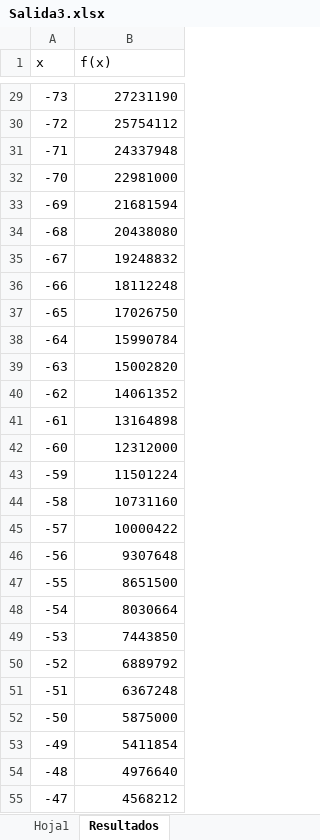
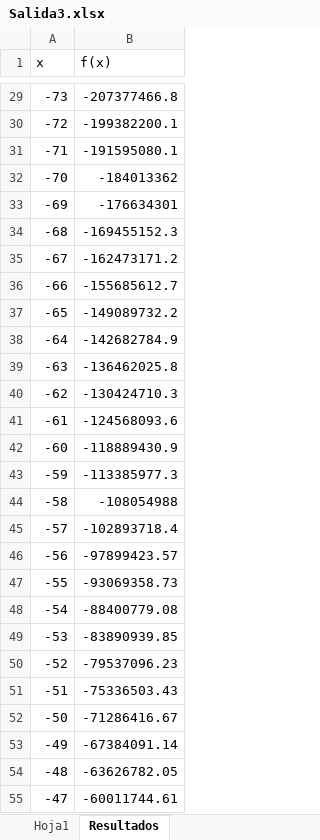
Before and after one commit to shomares/UPIICSA-Code, an Excel workbook: Matlab/Example/Salida3.xlsx, sheet Resultados, drawn as a sheet; only a part is shown, gaps mark what is left out; values as stored, in another font and other column widths than the file's, no borders; the diff covers the shown part only; the diff names each change by its address in the sheet, - before the commit and + after, or states it on an @@ line.

```diff
--- a/Matlab/Example/Salida3.xlsx (sheet Resultados)
+++ b/Matlab/Example/Salida3.xlsx (sheet Resultados)
-B29 (f(x)): 27231190
+B29 (f(x)): -207377466.8
-B30 (f(x)): 25754112
+B30 (f(x)): -199382200.1
-B31 (f(x)): 24337948
+B31 (f(x)): -191595080.1
-B32 (f(x)): 22981000
+B32 (f(x)): -184013362
-B33 (f(x)): 21681594
+B33 (f(x)): -176634301
-B34 (f(x)): 20438080
+B34 (f(x)): -169455152.3
-B35 (f(x)): 19248832
+B35 (f(x)): -162473171.2
-B36 (f(x)): 18112248
+B36 (f(x)): -155685612.7
-B37 (f(x)): 17026750
+B37 (f(x)): -149089732.2
-B38 (f(x)): 15990784
+B38 (f(x)): -142682784.9
-B39 (f(x)): 15002820
+B39 (f(x)): -136462025.8
-B40 (f(x)): 14061352
+B40 (f(x)): -130424710.3
-B41 (f(x)): 13164898
+B41 (f(x)): -124568093.6
-B42 (f(x)): 12312000
+B42 (f(x)): -118889430.9
-B43 (f(x)): 11501224
+B43 (f(x)): -113385977.3
-B44 (f(x)): 10731160
+B44 (f(x)): -108054988
-B45 (f(x)): 10000422
+B45 (f(x)): -102893718.4
-B46 (f(x)): 9307648
+B46 (f(x)): -97899423.57
-B47 (f(x)): 8651500
+B47 (f(x)): -93069358.73
-B48 (f(x)): 8030664
+B48 (f(x)): -88400779.08
-B49 (f(x)): 7443850
+B49 (f(x)): -83890939.85
-B50 (f(x)): 6889792
+B50 (f(x)): -79537096.23
-B51 (f(x)): 6367248
+B51 (f(x)): -75336503.43
-B52 (f(x)): 5875000
+B52 (f(x)): -71286416.67
-B53 (f(x)): 5411854
+B53 (f(x)): -67384091.14
-B54 (f(x)): 4976640
+B54 (f(x)): -63626782.05
-B55 (f(x)): 4568212
+B55 (f(x)): -60011744.61
```
Also changed, not shown: 224 edited cells elsewhere in this sheet, Matlab/Example/Tabular.xlsx, 8 other files.
